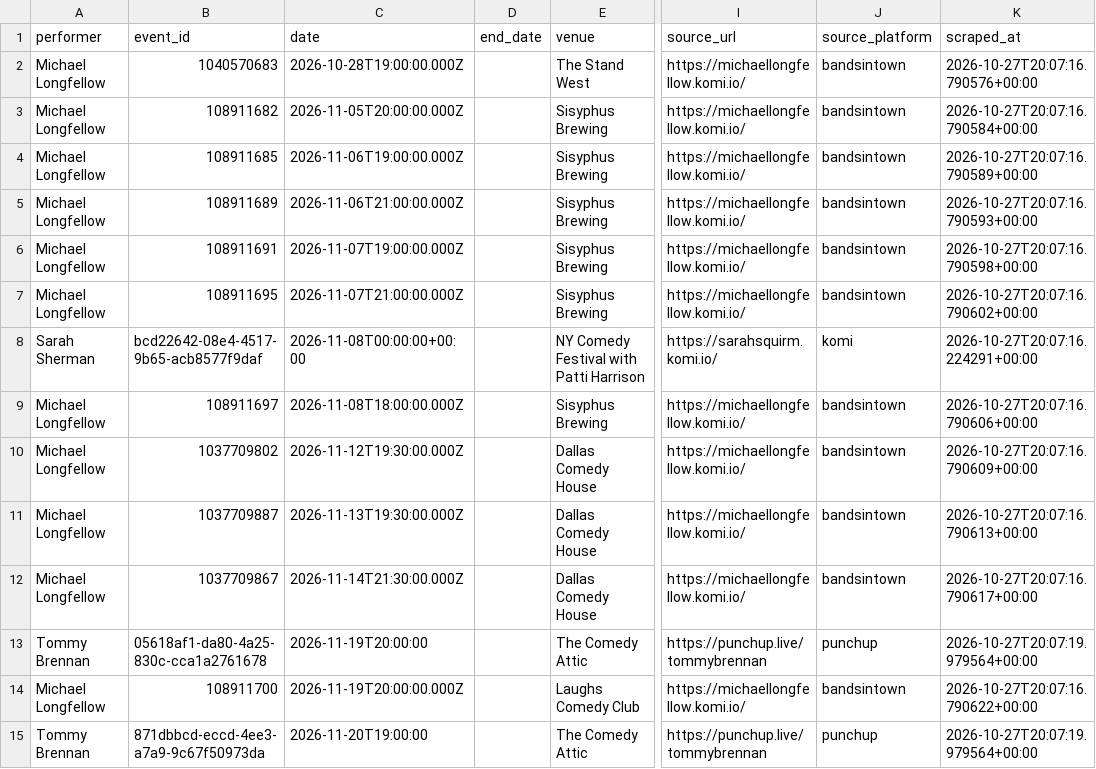
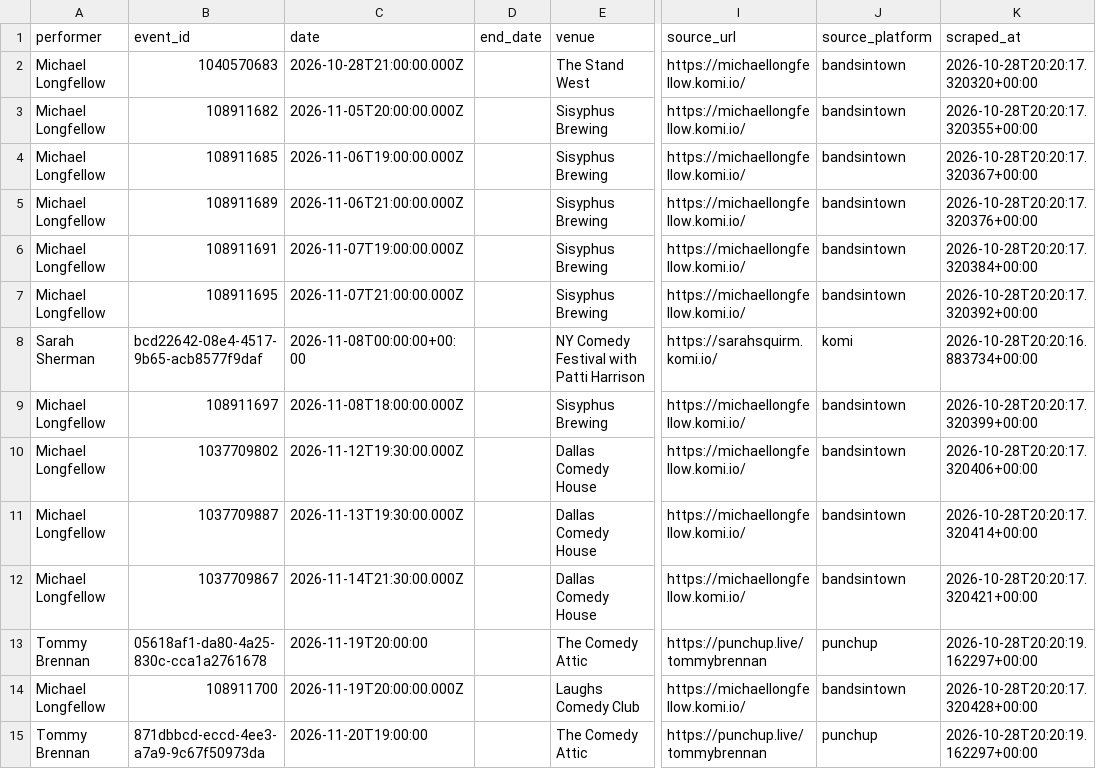
Before and after one commit to p-rallapally/lorne, a CSV file: output/events.csv, drawn as a sheet; only a part is shown, gaps mark what is left out; the diff covers the shown part only; the diff names each change by its address in the sheet, - before the commit and + after, or states it on an @@ line.

```diff
--- a/output/events.csv
+++ b/output/events.csv
-C2 (date): 2026-10-28T19:00:00.000Z
+C2 (date): 2026-10-28T21:00:00.000Z
-K2 (scraped_at): 2026-10-27T20:07:16.790576+00:00
+K2 (scraped_at): 2026-10-28T20:20:17.320320+00:00
-K3 (scraped_at): 2026-10-27T20:07:16.790584+00:00
+K3 (scraped_at): 2026-10-28T20:20:17.320355+00:00
-K4 (scraped_at): 2026-10-27T20:07:16.790589+00:00
+K4 (scraped_at): 2026-10-28T20:20:17.320367+00:00
-K5 (scraped_at): 2026-10-27T20:07:16.790593+00:00
+K5 (scraped_at): 2026-10-28T20:20:17.320376+00:00
-K6 (scraped_at): 2026-10-27T20:07:16.790598+00:00
+K6 (scraped_at): 2026-10-28T20:20:17.320384+00:00
-K7 (scraped_at): 2026-10-27T20:07:16.790602+00:00
+K7 (scraped_at): 2026-10-28T20:20:17.320392+00:00
-K8 (scraped_at): 2026-10-27T20:07:16.224291+00:00
+K8 (scraped_at): 2026-10-28T20:20:16.883734+00:00
-K9 (scraped_at): 2026-10-27T20:07:16.790606+00:00
+K9 (scraped_at): 2026-10-28T20:20:17.320399+00:00
-K10 (scraped_at): 2026-10-27T20:07:16.790609+00:00
+K10 (scraped_at): 2026-10-28T20:20:17.320406+00:00
-K11 (scraped_at): 2026-10-27T20:07:16.790613+00:00
+K11 (scraped_at): 2026-10-28T20:20:17.320414+00:00
-K12 (scraped_at): 2026-10-27T20:07:16.790617+00:00
+K12 (scraped_at): 2026-10-28T20:20:17.320421+00:00
-K13 (scraped_at): 2026-10-27T20:07:19.979564+00:00
+K13 (scraped_at): 2026-10-28T20:20:19.162297+00:00
-K14 (scraped_at): 2026-10-27T20:07:16.790622+00:00
+K14 (scraped_at): 2026-10-28T20:20:17.320428+00:00
-K15 (scraped_at): 2026-10-27T20:07:19.979564+00:00
+K15 (scraped_at): 2026-10-28T20:20:19.162297+00:00
```
Also changed, not shown: 39 edited cells elsewhere in this file, 1 other file.
